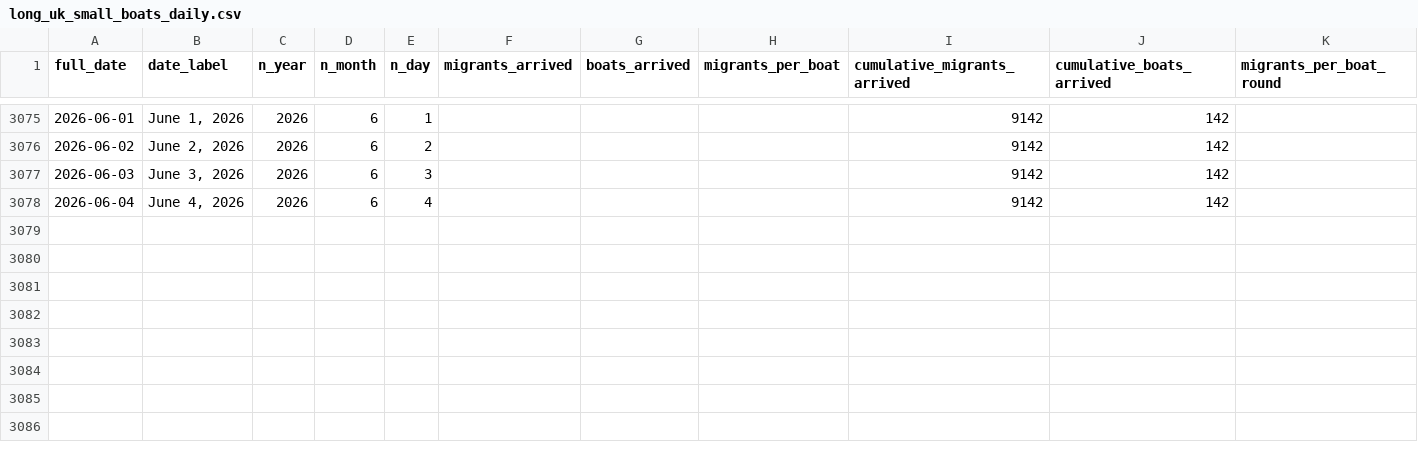
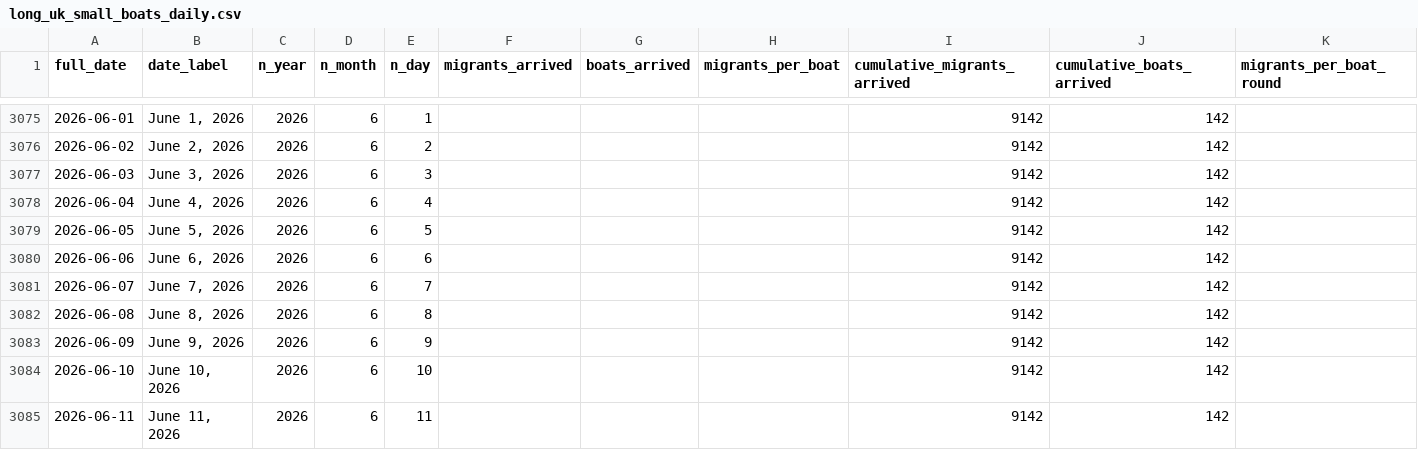
Before and after one commit to thenationalnews-datavis/uk_small_boats, a CSV file: output_data/long_uk_small_boats_daily.csv, drawn as a sheet; only a part is shown, gaps mark what is left out.

Commit message:
Updated data - 20260612

```diff
--- a/output_data/long_uk_small_boats_daily.csv
+++ b/output_data/long_uk_small_boats_daily.csv
@@ -3078 +3078,8 @@ full_date,date_label,n_year,n_month,n_day,migrants_arrived,boats_arrived,migrant
 2026-06-04,"June 4, 2026",2026,6,4,,,,9142,142,
+2026-06-05,"June 5, 2026",2026,6,5,,,,9142,142,
+2026-06-06,"June 6, 2026",2026,6,6,,,,9142,142,
+2026-06-07,"June 7, 2026",2026,6,7,,,,9142,142,
+2026-06-08,"June 8, 2026",2026,6,8,,,,9142,142,
+2026-06-09,"June 9, 2026",2026,6,9,,,,9142,142,
+2026-06-10,"June 10, 2026",2026,6,10,,,,9142,142,
+2026-06-11,"June 11, 2026",2026,6,11,,,,9142,142,
```
Also changed, not shown: output_data/long_uk_small_boats_weekly.csv, output_data/wide_uk_small_boats_weekly_cumulative_migrants.csv, 3 other files.
